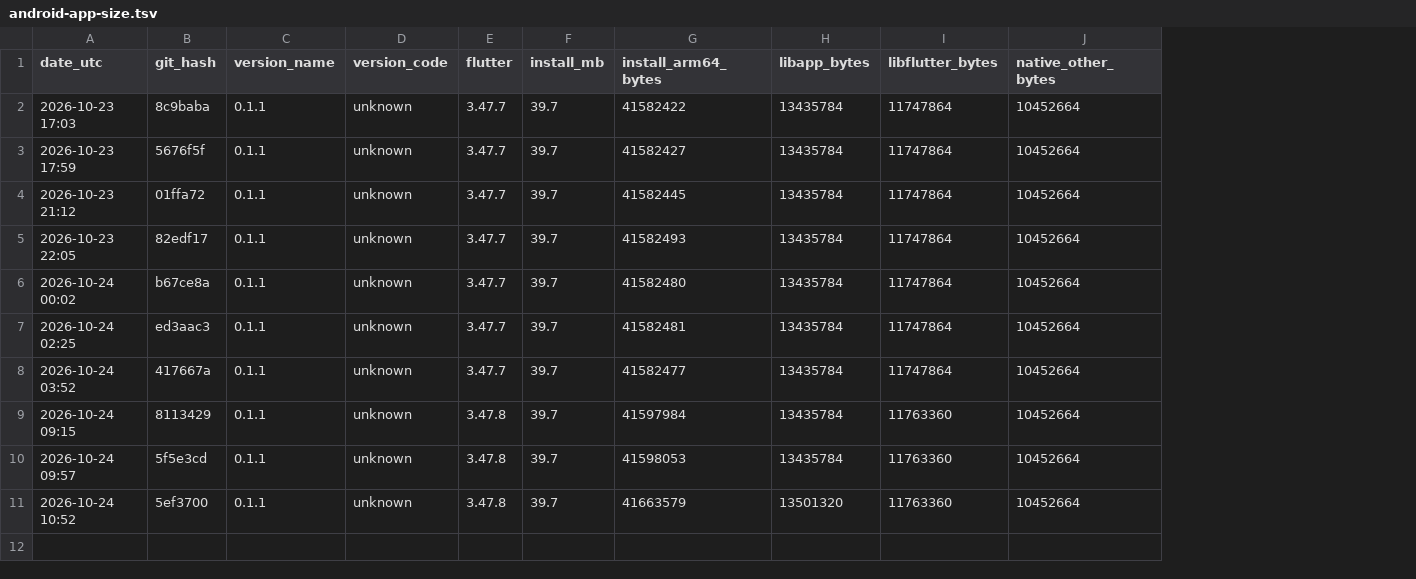
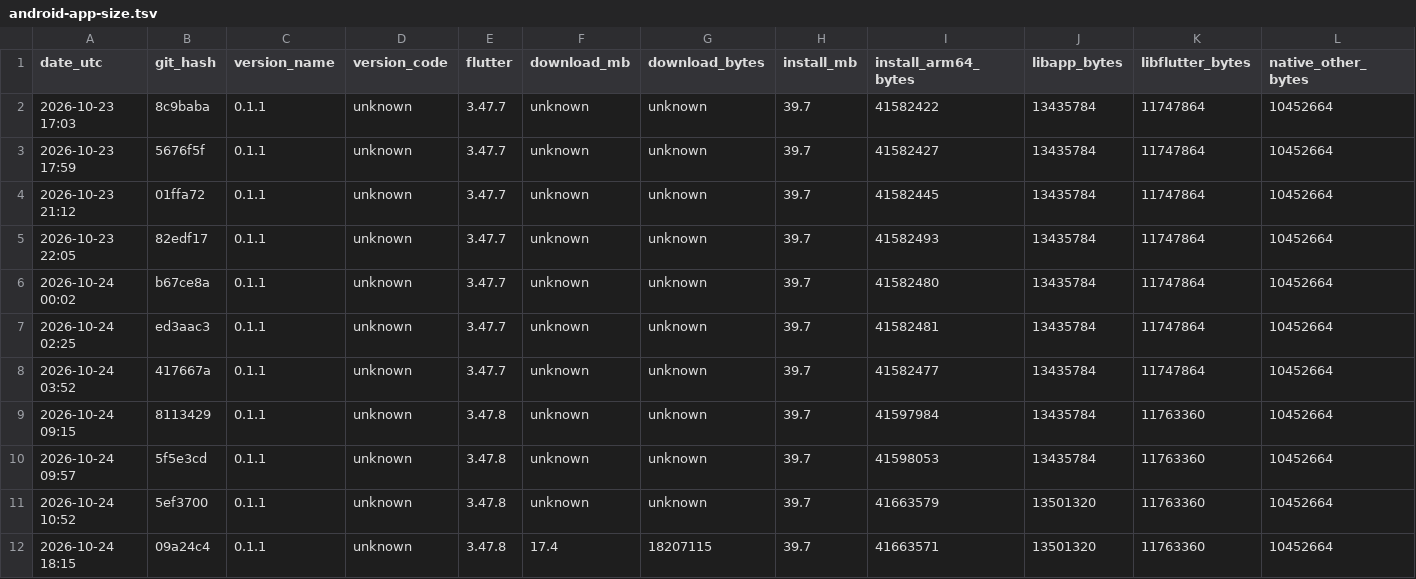
Before and after one commit to guettli/sharedinbox, a TSV file: android-app-size.tsv, drawn as a sheet; only a part is shown; rows hold the shown columns only; the diff names each change by its address in the sheet, - before the commit and + after, or states it on an @@ line.

```diff
--- a/android-app-size.tsv
+++ b/android-app-size.tsv
+column F (download_mb), rows 2-11: all unknown
+column G (download_bytes), rows 2-11: all unknown
+row 12: 2026-10-24 18:15 | 09a24c4 | 0.1.1 | unknown | 3.47.8 | 17.4 | 18207115 | 39.7 | 41663571 | 13501320 | 11763360 | 10452664
```
